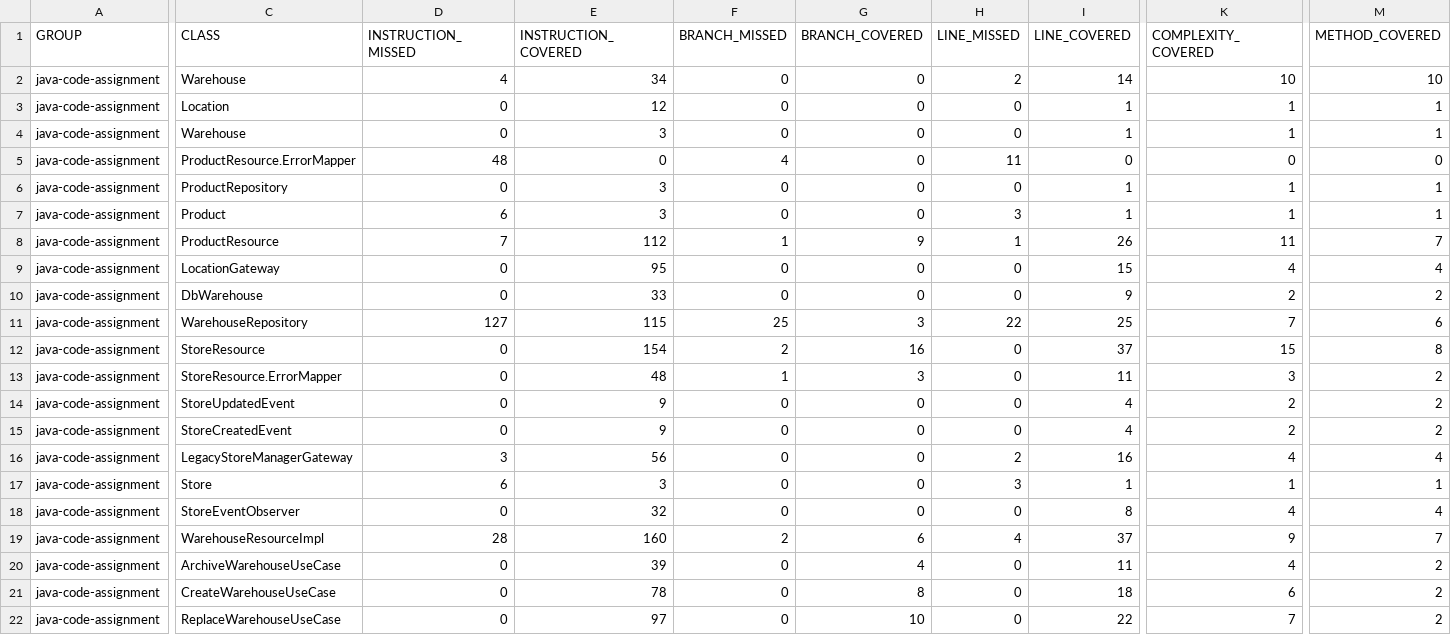
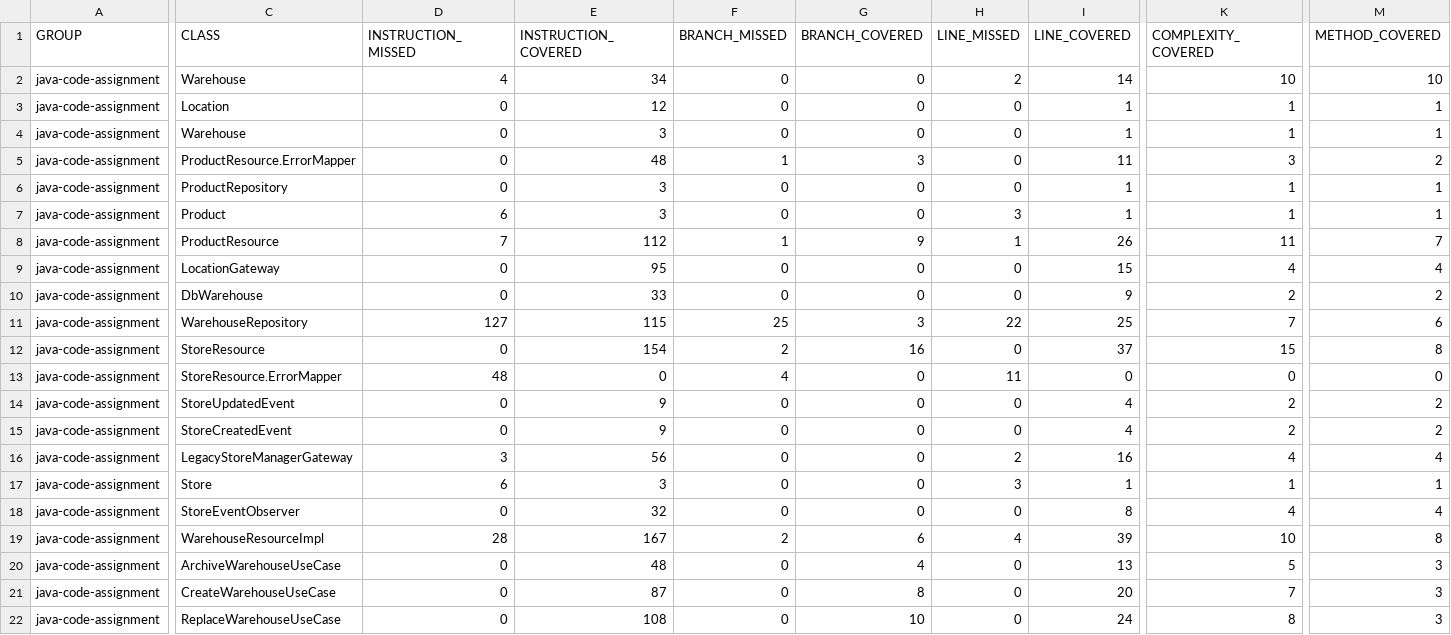
Before and after one commit to ezhilking123/Assignment, a CSV file: target/jacoco-report/jacoco.csv, drawn as a sheet; only a part is shown, gaps mark what is left out; the diff covers the shown part only; the diff names each change by its address in the sheet, - before the commit and + after, or states it on an @@ line.

```diff
--- a/target/jacoco-report/jacoco.csv
+++ b/target/jacoco-report/jacoco.csv
-D5 (INSTRUCTION_MISSED): 48
+D5 (INSTRUCTION_MISSED): 0
-E5 (INSTRUCTION_COVERED): 0
+E5 (INSTRUCTION_COVERED): 48
-F5 (BRANCH_MISSED): 4
+F5 (BRANCH_MISSED): 1
-G5 (BRANCH_COVERED): 0
+G5 (BRANCH_COVERED): 3
-H5 (LINE_MISSED): 11
+H5 (LINE_MISSED): 0
-I5 (LINE_COVERED): 0
+I5 (LINE_COVERED): 11
-K5 (COMPLEXITY_COVERED): 0
+K5 (COMPLEXITY_COVERED): 3
-M5 (METHOD_COVERED): 0
+M5 (METHOD_COVERED): 2
-D13 (INSTRUCTION_MISSED): 0
+D13 (INSTRUCTION_MISSED): 48
-E13 (INSTRUCTION_COVERED): 48
+E13 (INSTRUCTION_COVERED): 0
-F13 (BRANCH_MISSED): 1
+F13 (BRANCH_MISSED): 4
-G13 (BRANCH_COVERED): 3
+G13 (BRANCH_COVERED): 0
-H13 (LINE_MISSED): 0
+H13 (LINE_MISSED): 11
-I13 (LINE_COVERED): 11
+I13 (LINE_COVERED): 0
-K13 (COMPLEXITY_COVERED): 3
+K13 (COMPLEXITY_COVERED): 0
-M13 (METHOD_COVERED): 2
+M13 (METHOD_COVERED): 0
-E19 (INSTRUCTION_COVERED): 160
+E19 (INSTRUCTION_COVERED): 167
-I19 (LINE_COVERED): 37
+I19 (LINE_COVERED): 39
-K19 (COMPLEXITY_COVERED): 9
+K19 (COMPLEXITY_COVERED): 10
-M19 (METHOD_COVERED): 7
+M19 (METHOD_COVERED): 8
-E20 (INSTRUCTION_COVERED): 39
+E20 (INSTRUCTION_COVERED): 48
-I20 (LINE_COVERED): 11
+I20 (LINE_COVERED): 13
-K20 (COMPLEXITY_COVERED): 4
+K20 (COMPLEXITY_COVERED): 5
-M20:M22 (METHOD_COVERED): 2
+M20:M22 (METHOD_COVERED): 3
-E21 (INSTRUCTION_COVERED): 78
+E21 (INSTRUCTION_COVERED): 87
-I21 (LINE_COVERED): 18
+I21 (LINE_COVERED): 20
-K21 (COMPLEXITY_COVERED): 6
+K21 (COMPLEXITY_COVERED): 7
-E22 (INSTRUCTION_COVERED): 97
+E22 (INSTRUCTION_COVERED): 108
-I22 (LINE_COVERED): 22
+I22 (LINE_COVERED): 24
-K22 (COMPLEXITY_COVERED): 7
+K22 (COMPLEXITY_COVERED): 8
```
Also changed, not shown: 4 edited cells elsewhere in this file, 51 other files.
